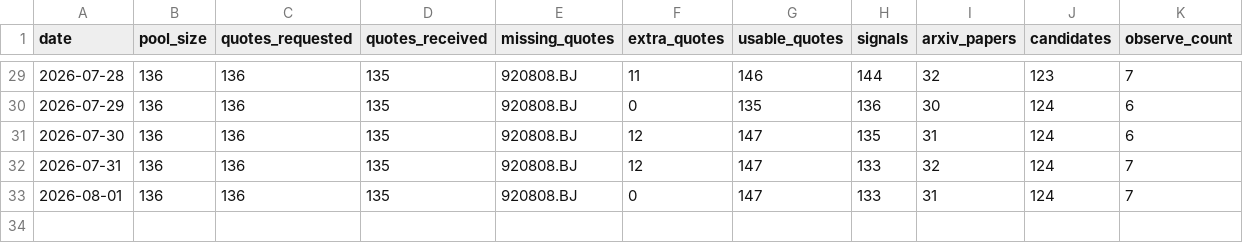
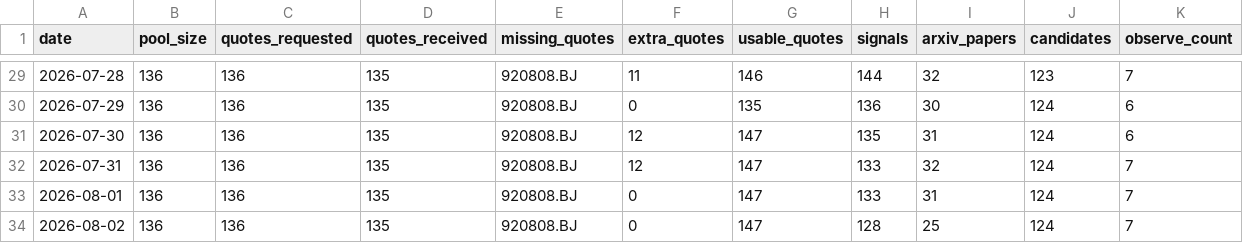
Before and after one commit to Davidgu1994/ai-stock-pool, a CSV file: discovery-history.csv, drawn as a sheet; only a part is shown, gaps mark what is left out; rows hold the shown columns only; the diff names each change by its address in the sheet, - before the commit and + after, or states it on an @@ line.

```diff
--- a/discovery-history.csv
+++ b/discovery-history.csv
+row 34: 2026-08-02 | 136 | 136 | 135 | 920808.BJ | 0 | 147 | 128 | 25 | 124 | 7
```
Also changed, not shown: discovery-candidates.csv, 3 other files.
